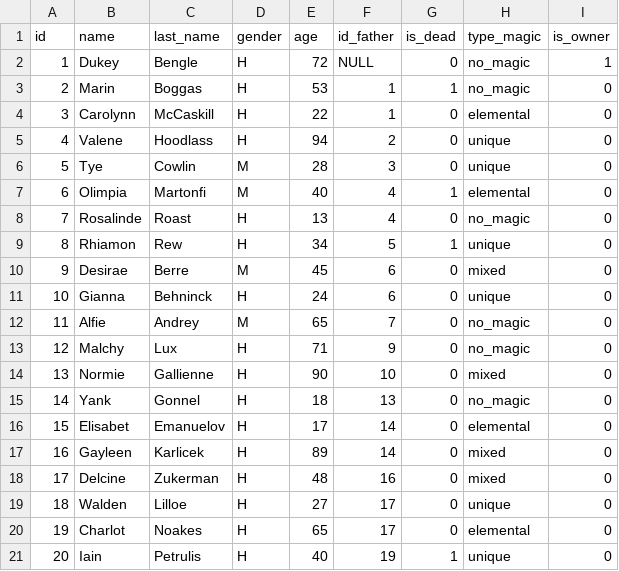
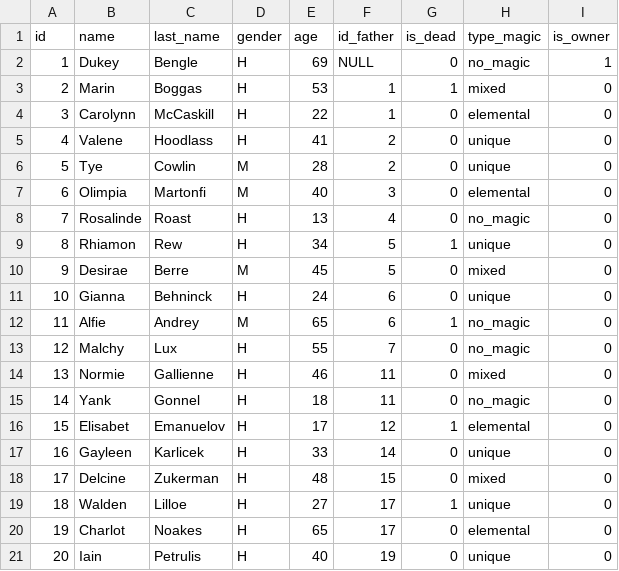
Before and after one commit to uwiwe/CPP-UniversityDDS-Project, a CSV file: bin/magos.csv, drawn as a sheet.

```diff
--- a/bin/magos.csv
+++ b/bin/magos.csv
@@ -1,21 +1,21 @@
 id,name,last_name,gender,age,id_father,is_dead,type_magic,is_owner
-1,Dukey,Bengle,H,72,NULL,0,no_magic,1
-2,Marin,Boggas,H,53,1,1,no_magic,0
+1,Dukey,Bengle,H,69,NULL,0,no_magic,1
+2,Marin,Boggas,H,53,1,1,mixed,0
 3,Carolynn,McCaskill,H,22,1,0,elemental,0
-4,Valene,Hoodlass,H,94,2,0,unique,0
-5,Tye,Cowlin,M,28,3,0,unique,0
-6,Olimpia,Martonfi,M,40,4,1,elemental,0
+4,Valene,Hoodlass,H,41,2,0,unique,0
+5,Tye,Cowlin,M,28,2,0,unique,0
+6,Olimpia,Martonfi,M,40,3,0,elemental,0
 7,Rosalinde,Roast,H,13,4,0,no_magic,0
 8,Rhiamon,Rew,H,34,5,1,unique,0
-9,Desirae,Berre,M,45,6,0,mixed,0
+9,Desirae,Berre,M,45,5,0,mixed,0
 10,Gianna,Behninck,H,24,6,0,unique,0
-11,Alfie,Andrey,M,65,7,0,no_magic,0
-12,Malchy,Lux,H,71,9,0,no_magic,0
-13,Normie,Gallienne,H,90,10,0,mixed,0
-14,Yank,Gonnel,H,18,13,0,no_magic,0
-15,Elisabet,Emanuelov,H,17,14,0,elemental,0
-16,Gayleen,Karlicek,H,89,14,0,mixed,0
-17,Delcine,Zukerman,H,48,16,0,mixed,0
-18,Walden,Lilloe,H,27,17,0,unique,0
+11,Alfie,Andrey,M,65,6,1,no_magic,0
+12,Malchy,Lux,H,55,7,0,no_magic,0
+13,Normie,Gallienne,H,46,11,0,mixed,0
+14,Yank,Gonnel,H,18,11,0,no_magic,0
+15,Elisabet,Emanuelov,H,17,12,1,elemental,0
+16,Gayleen,Karlicek,H,33,14,0,unique,0
+17,Delcine,Zukerman,H,48,15,0,mixed,0
+18,Walden,Lilloe,H,27,17,1,unique,0
 19,Charlot,Noakes,H,65,17,0,elemental,0
-20,Iain,Petrulis,H,40,19,1,unique,0
+20,Iain,Petrulis,H,40,19,0,unique,0
```
Also changed, not shown: 9 other files.
